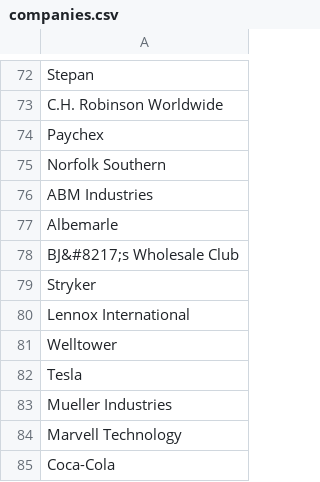
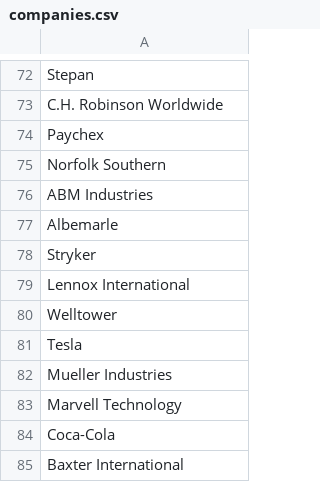
Before and after one commit to DEPI-Mega-Team/ResumeAnalyzer, a CSV file: Data/companies.csv, drawn as a sheet; only a part is shown, gaps mark what is left out; the shorter side is filled out with more unchanged rows; the diff names each change by its address in the sheet, - before the commit and + after, or states it on an @@ line.

```diff
--- a/Data/companies.csv
+++ b/Data/companies.csv
-row 78: BJ&#8217;s Wholesale Club
```
Also changed, not shown: 2 other files.
